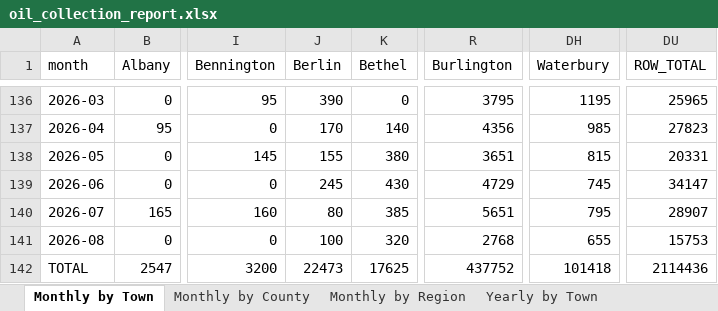
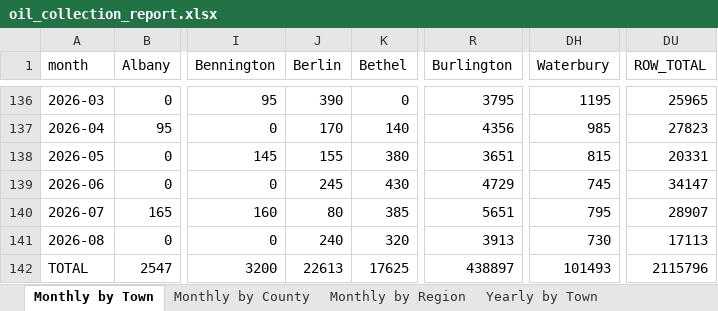
Before and after one commit to burnssargent-eng/blackbear_dashboard, an Excel workbook: oil_collection_report.xlsx, sheet Monthly by Town, drawn as a sheet; only a part is shown, gaps mark what is left out; values as stored, in another font and other column widths than the file's, no borders; the diff names each change by its address in the sheet, - before the commit and + after, or states it on an @@ line.

```diff
--- a/oil_collection_report.xlsx (sheet Monthly by Town)
+++ b/oil_collection_report.xlsx (sheet Monthly by Town)
-J141 (Berlin): 100
+J141 (Berlin): 240
-R141 (Burlington): 2768
+R141 (Burlington): 3913
-DH141 (Waterbury): 655
+DH141 (Waterbury): 730
-DU141 (ROW_TOTAL): 15753
+DU141 (ROW_TOTAL): 17113
-J142 (Berlin): 22473
+J142 (Berlin): 22613
-R142 (Burlington): 437752
+R142 (Burlington): 438897
-DH142 (Waterbury): 101418
+DH142 (Waterbury): 101493
-DU142 (ROW_TOTAL): 2114436
+DU142 (ROW_TOTAL): 2115796
```
Also changed, not shown: sheet 2026, sheet Yearly by Region, sheet Yearly by Town, sheet Monthly by Region, sheet Yearly by County, sheet Monthly by County, 3 more sheets, 3 other files.
